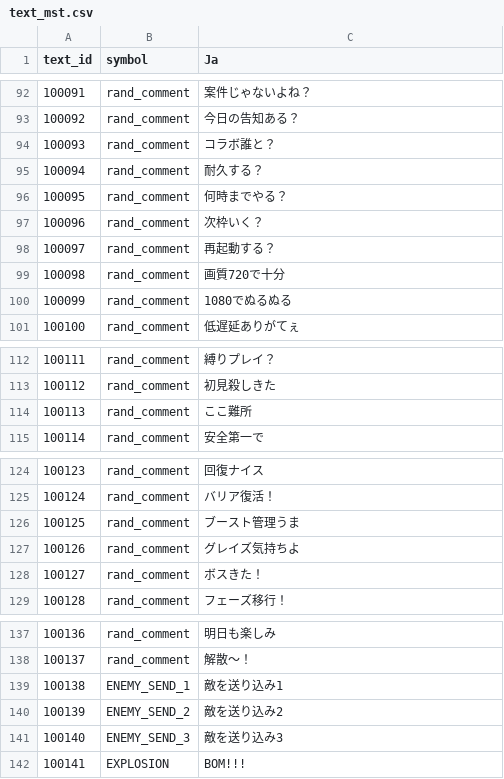
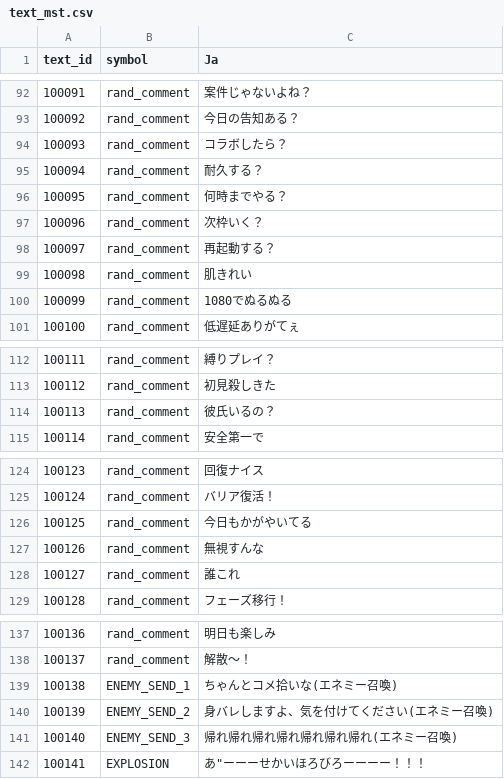
Before and after one commit to technocronos/sengoku_survivor, a CSV file: vee/Assets/StreamingAssets/Csv/text_mst.csv, drawn as a sheet; only a part is shown, gaps mark what is left out.

```diff
--- a/vee/Assets/StreamingAssets/Csv/text_mst.csv
+++ b/vee/Assets/StreamingAssets/Csv/text_mst.csv
@@ -93,3 +93,3 @@ text_id,symbol,Ja
 100092,rand_comment,今日の告知ある？
-100093,rand_comment,コラボ誰と？
+100093,rand_comment,コラボしたら？
 100094,rand_comment,耐久する？
@@ -98,3 +98,3 @@ text_id,symbol,Ja
 100097,rand_comment,再起動する？
-100098,rand_comment,画質720で十分
+100098,rand_comment,肌きれい
 100099,rand_comment,1080でぬるぬる
@@ -113,3 +113,3 @@ text_id,symbol,Ja
 100112,rand_comment,初見殺しきた
-100113,rand_comment,ここ難所
+100113,rand_comment,彼氏いるの？
 100114,rand_comment,安全第一で
@@ -125,5 +125,5 @@ text_id,symbol,Ja
 100124,rand_comment,バリア復活！
-100125,rand_comment,ブースト管理うま
-100126,rand_comment,グレイズ気持ちよ
-100127,rand_comment,ボスきた！
+100125,rand_comment,今日もかがやいてる
+100126,rand_comment,無視すんな
+100127,rand_comment,誰これ
 100128,rand_comment,フェーズ移行！
@@ -138,5 +138,5 @@ text_id,symbol,Ja
 100137,rand_comment,解散～！
-100138,ENEMY_SEND_1,敵を送り込み1
-100139,ENEMY_SEND_2,敵を送り込み2
-100140,ENEMY_SEND_3,敵を送り込み3
-100141,EXPLOSION,BOM!!!
+100138,ENEMY_SEND_1,ちゃんとコメ拾いな(エネミー召喚)
+100139,ENEMY_SEND_2,身バレしますよ、気を付けてください(エネミー召喚)
+100140,ENEMY_SEND_3,帰れ帰れ帰れ帰れ帰れ帰れ帰れ(エネミー召喚)
+100141,EXPLOSION,"あ""ーーーせかいほろびろーーーー！！！"
```
Also changed, not shown: vee/Assets/StreamingAssets/Csv/accessories_mst.csv.
